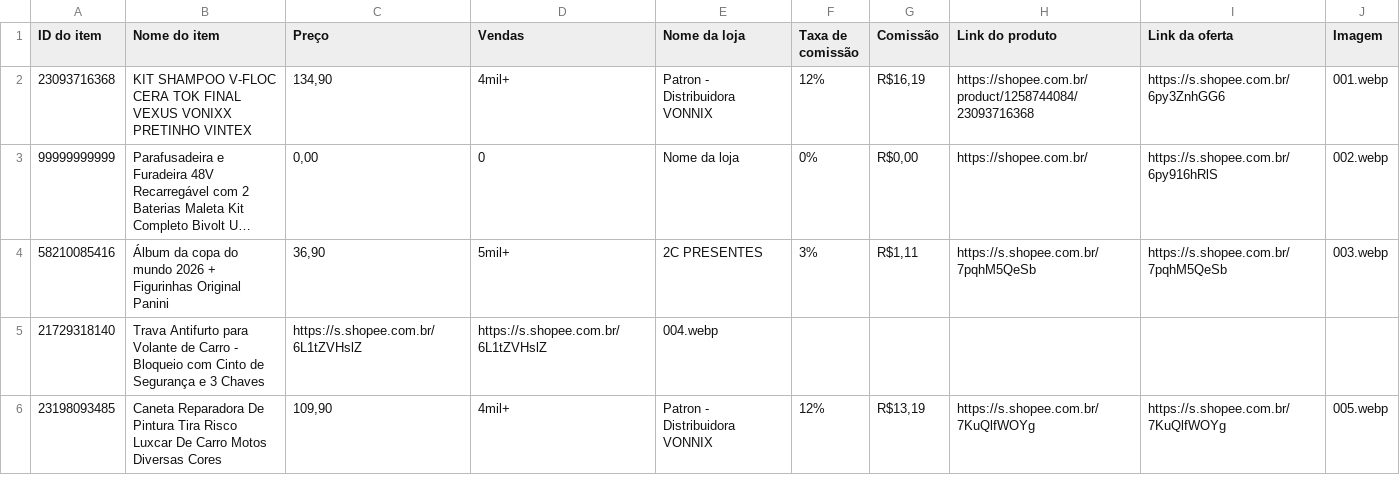
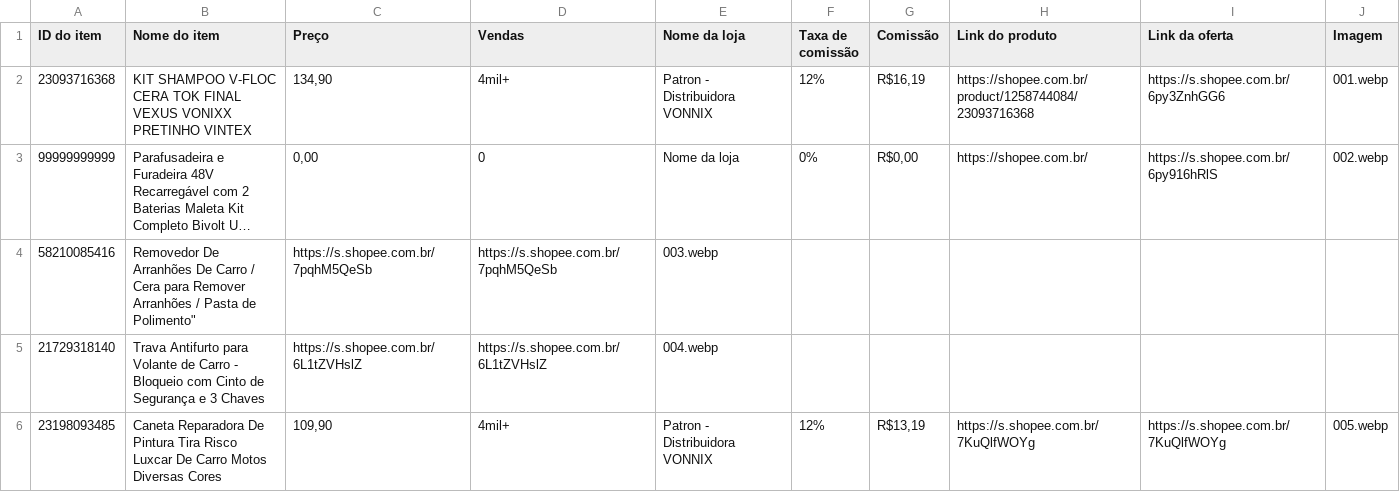
Before and after one commit to carlos34535/minha-shopee, a CSV file: ofertas.csv, drawn as a sheet; only a part is shown; long unchanged cells end in …; the diff names each change by its address in the sheet, - before the commit and + after, or states it on an @@ line.

Commit message:
Update ofertas.csv

```diff
--- a/ofertas.csv
+++ b/ofertas.csv
-B4 (Nome do item): Álbum da copa do mundo 2026 + Figurinhas Original Panini
+B4 (Nome do item): Removedor De Arranhões De Carro / Cera para Remover Arranhões / Pasta de Polimento"
-C4 (Preço): 36,90
+C4 (Preço): https://s.shopee.com.br/7pqhM5QeSb
-D4 (Vendas): 5mil+
+D4 (Vendas): https://s.shopee.com.br/7pqhM5QeSb
-E4 (Nome da loja): 2C PRESENTES
+E4 (Nome da loja): 003.webp
-F4 (Taxa de comissão): 3%
+F4 (Taxa de comissão): (empty)
-G4 (Comissão): R$1,11
+G4 (Comissão): (empty)
-H4 (Link do produto): https://s.shopee.com.br/7pqhM5QeSb
+H4 (Link do produto): (empty)
-I4 (Link da oferta): https://s.shopee.com.br/7pqhM5QeSb
+I4 (Link da oferta): (empty)
-J4 (Imagem): 003.webp
+J4 (Imagem): (empty)
```
